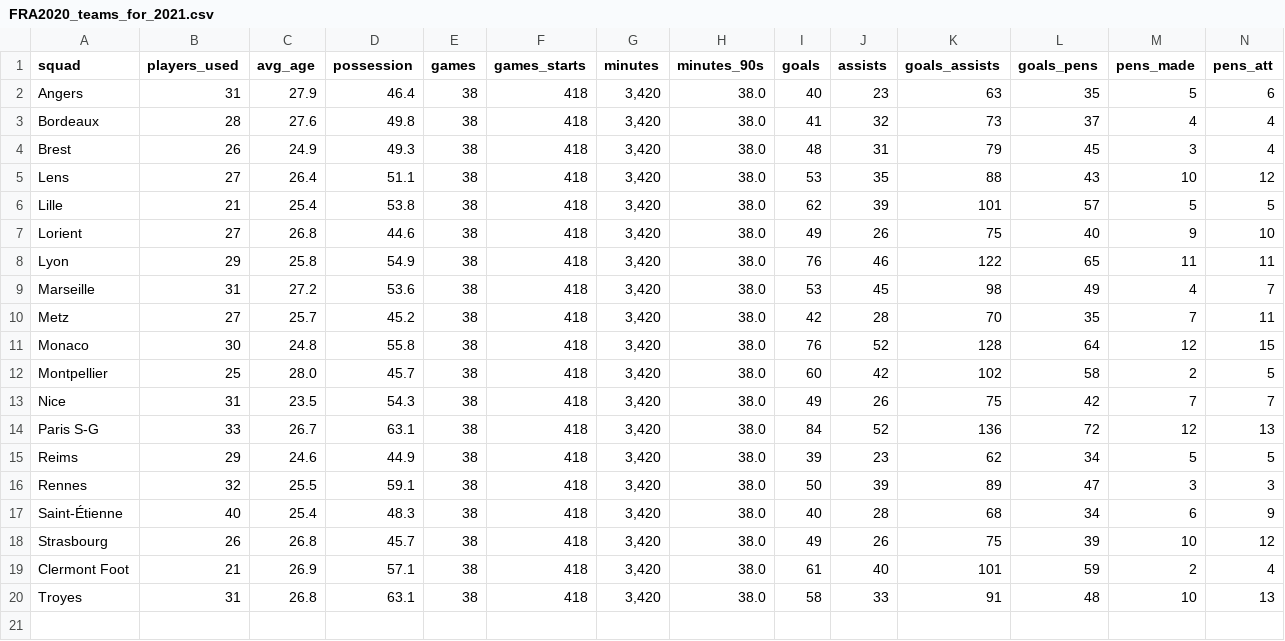
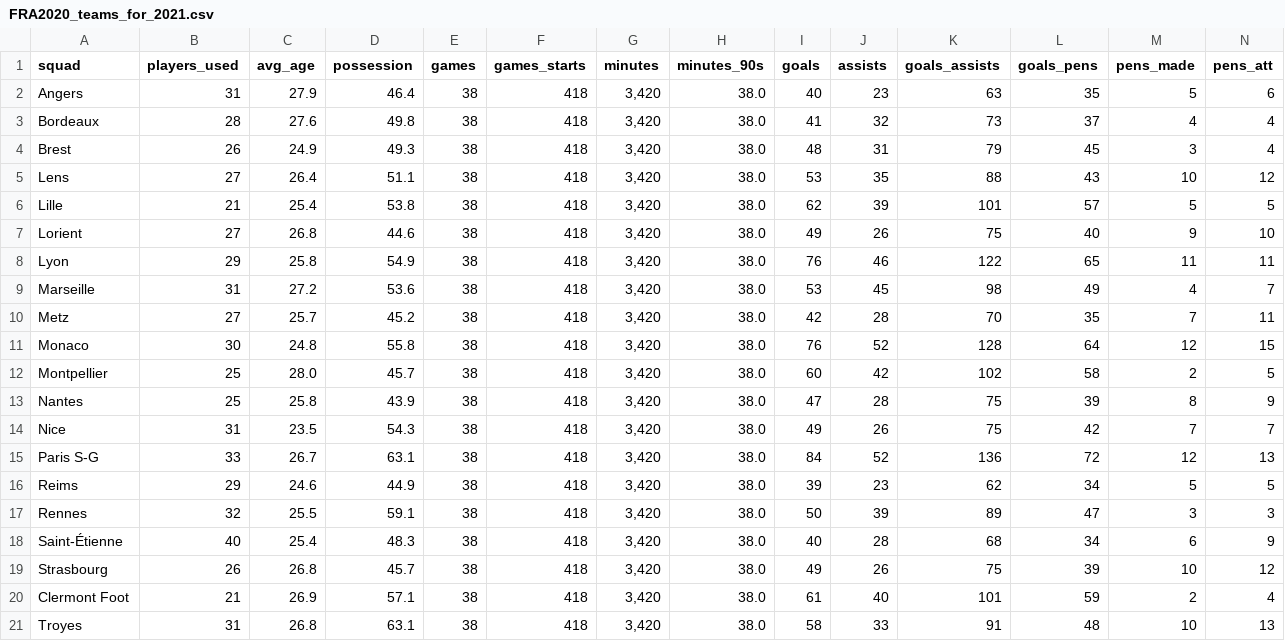
Before and after one commit to LEPK02/sc1015-assignment, a CSV file: data/teams/raw/FRA2020_teams_for_2021.csv, drawn as a sheet; only a part is shown; rows hold the shown columns only; the diff names each change by its address in the sheet, - before the commit and + after, or states it on an @@ line.

```diff
--- a/data/teams/raw/FRA2020_teams_for_2021.csv
+++ b/data/teams/raw/FRA2020_teams_for_2021.csv
+row 13: Nantes | 25 | 25.8 | 43.9 | 38 | 418 | 3,420 | 38.0 | 47 | 28 | 75 | 39 | 8 | 9
```
Also changed, not shown: data/teams/raw/FRA2019_teams_for_2020.csv, data/teams/raw/FRA2021_teams_for_2022.csv, 63 other files.
